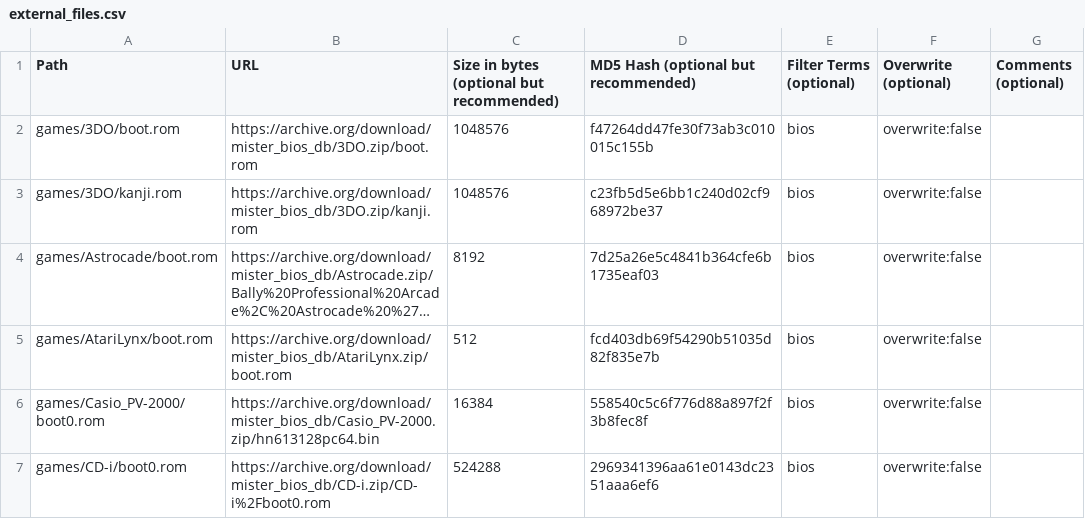
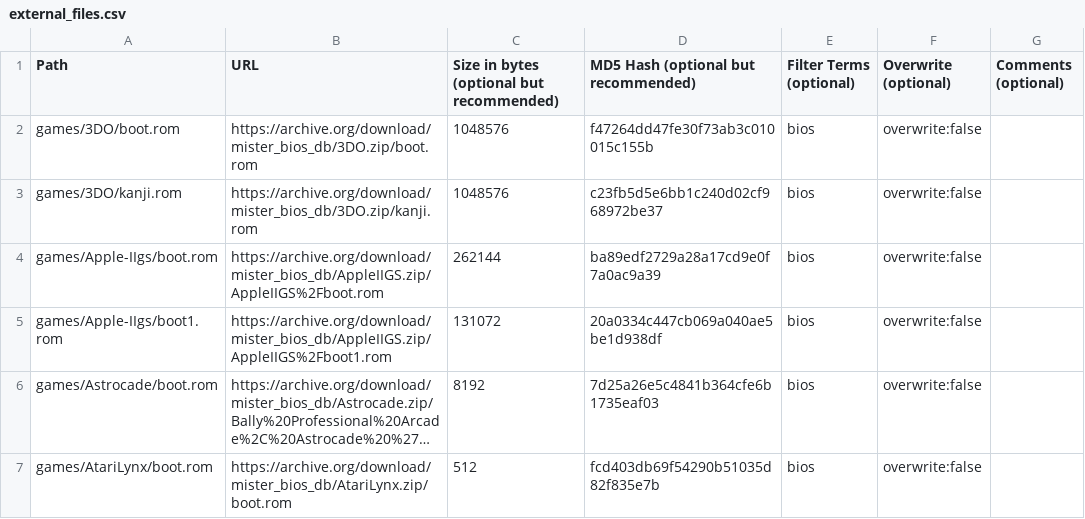
Before and after one commit to ajgowans/BiosDB_MiSTer, a CSV file: external_files.csv, drawn as a sheet; only a part is shown; the shorter side is filled out with more unchanged rows; long unchanged cells end in …; the diff names each change by its address in the sheet, - before the commit and + after, or states it on an @@ line.

Commit message:
Update external_files.csv

```diff
--- a/external_files.csv
+++ b/external_files.csv
+row 4: games/Apple-IIgs/boot.rom | https://archive.org/download/mister_bios_db/AppleIIGS.zip/AppleIIGS%2Fboot.rom | 262144 | ba89edf2729a28a17cd9e0f7a0ac9a39 | bios | overwrite:false
+row 5: games/Apple-IIgs/boot1.rom | https://archive.org/download/mister_bios_db/AppleIIGS.zip/AppleIIGS%2Fboot1.rom | 131072 | 20a0334c447cb069a040ae5be1d938df | bios | overwrite:false
```
